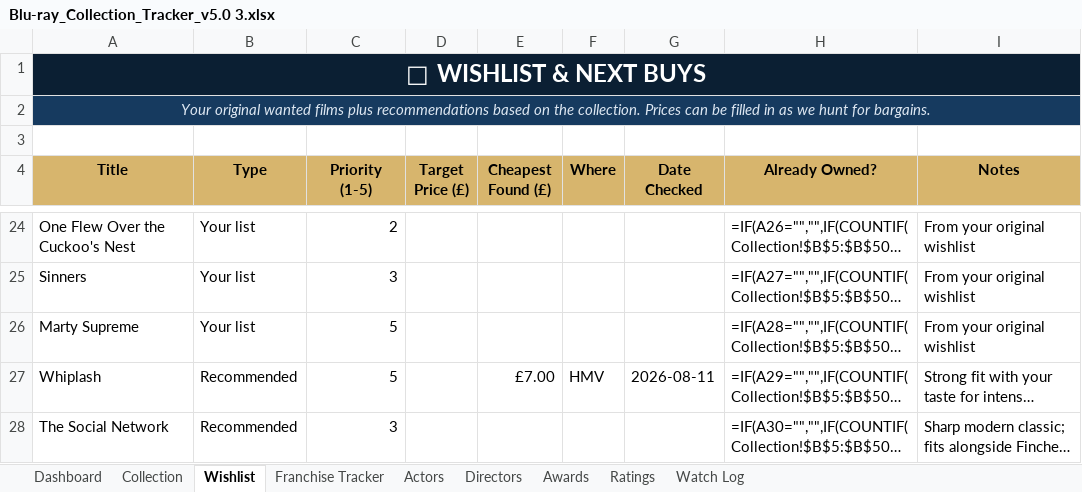
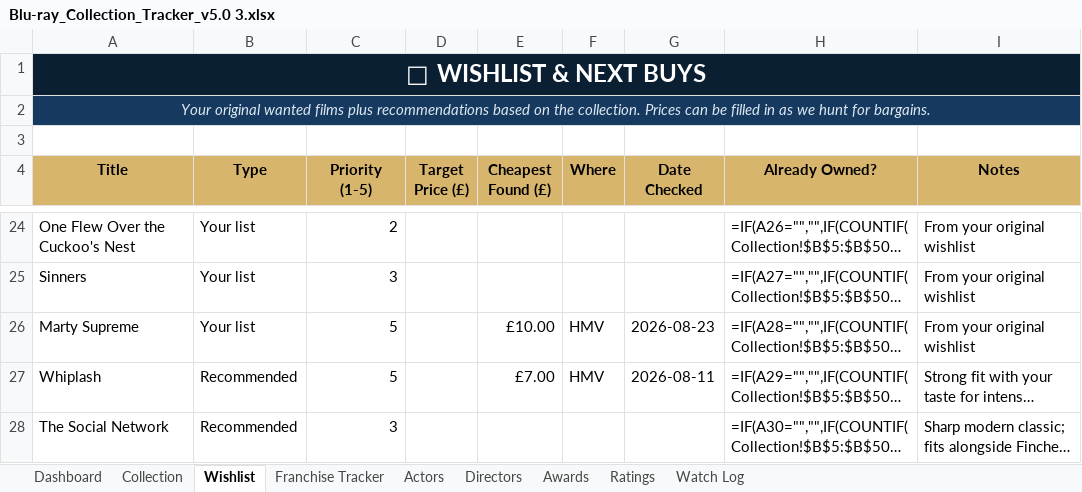
Before and after one commit to tingonting/Blu-ray-tracker, an Excel workbook: Blu-ray_Collection_Tracker_v5.0 3.xlsx, sheet Wishlist, drawn as a sheet; only a part is shown, gaps mark what is left out; long unchanged cells end in …; values as stored, in another font and other column widths than the file's, no borders; formulas without a stored value are shown as written; conditional formats not drawn; the diff names each change by its address in the sheet, - before the commit and + after, or states it on an @@ line.

Commit message:
Update collection — 2026-08-23 20:14

```diff
--- a/Blu-ray_Collection_Tracker_v5.0 3.xlsx (sheet Wishlist)
+++ b/Blu-ray_Collection_Tracker_v5.0 3.xlsx (sheet Wishlist)
-E26 (Cheapest Found (£)): (empty)
+E26 (Cheapest Found (£)): £10.00
-F26 (Where): (empty)
+F26 (Where): HMV
-G26 (Date Checked): (empty)
+G26 (Date Checked): 2026-08-23
```
